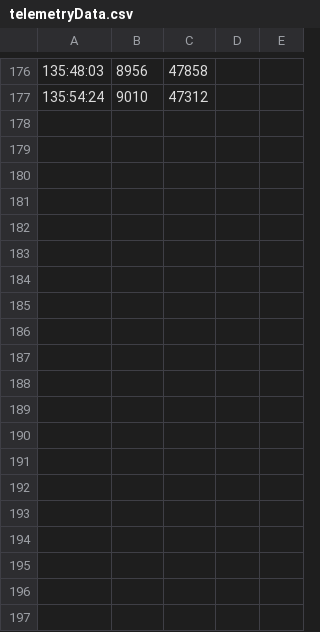
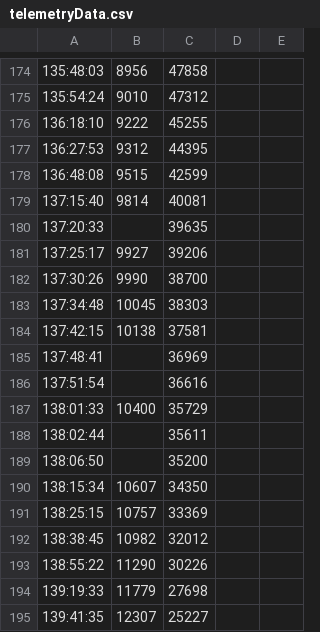
Before and after one commit to bfeist/Apollo_13, a CSV file: _website/_webroot/13/indexes/telemetryData.csv, drawn as a sheet; only a part is shown, gaps mark what is left out; the diff covers the shown part only.

Commit message:
Corrected PAO and transcribed telemetry to splashdown

```diff
--- a/_website/_webroot/13/indexes/telemetryData.csv
+++ b/_website/_webroot/13/indexes/telemetryData.csv
@@ -177 +175,21 @@
 135:54:24|9010|47312||
+136:18:10|9222|45255||
+136:27:53|9312|44395||
+136:48:08|9515|42599||
+137:15:40|9814|40081||
+137:20:33||39635||
+137:25:17|9927|39206||
+137:30:26|9990|38700||
+137:34:48|10045|38303||
+137:42:15|10138|37581||
+137:48:41||36969||
+137:51:54||36616||
+138:01:33|10400|35729||
+138:02:44||35611||
+138:06:50||35200||
+138:15:34|10607|34350||
+138:25:15|10757|33369||
+138:38:45|10982|32012||
+138:55:22|11290|30226||
+139:19:33|11779|27698||
+139:41:35|12307|25227||
```
Also changed, not shown: 42 added rows and 2 removed rows elsewhere in this file, MISSION_DATA/A13_TOC.csv, _website/_webroot/13/indexes/TOCData.csv, 6 other files.
